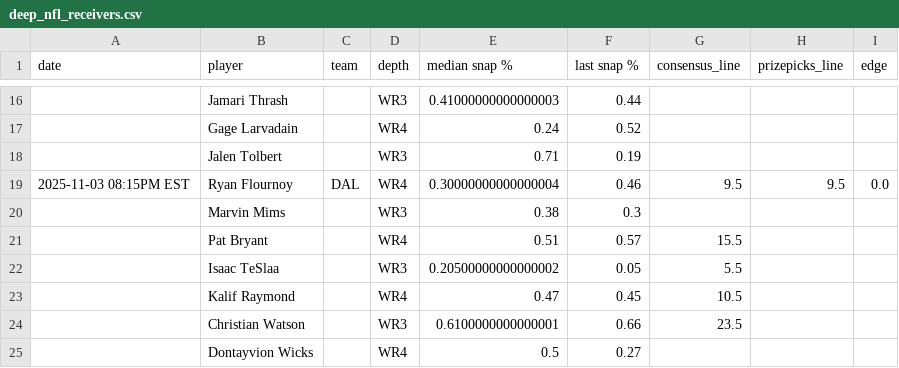
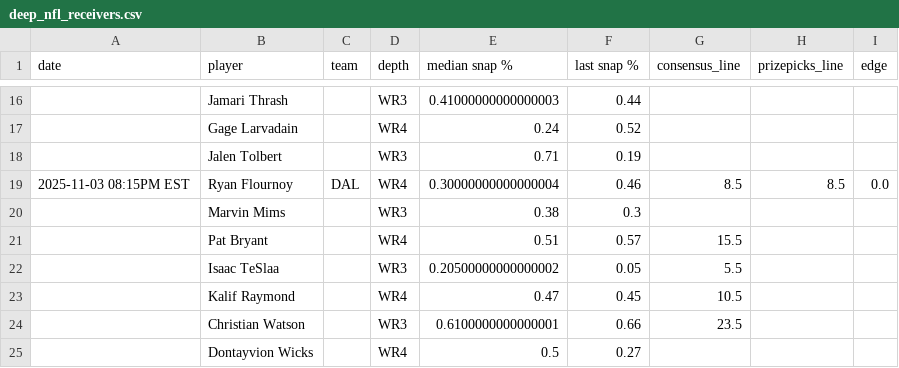
Before and after one commit to oddsjuice/nfl-deep-receivers, a CSV file: deep_nfl_receivers.csv, drawn as a sheet; only a part is shown, gaps mark what is left out.

Commit message:
Auto-update NFL deep receivers data - 2025-11-03 15:22:14

```diff
--- a/deep_nfl_receivers.csv
+++ b/deep_nfl_receivers.csv
@@ -18,3 +18,3 @@ date,player,team,depth,median snap %,last snap %,consensus_line,prizepicks_line,
 ,Jalen Tolbert,,WR3,0.71,0.19,,,
-2025-11-03 08:15PM EST,Ryan Flournoy,DAL,WR4,0.30000000000000004,0.46,9.5,9.5,0.0
+2025-11-03 08:15PM EST,Ryan Flournoy,DAL,WR4,0.30000000000000004,0.46,8.5,8.5,0.0
 ,Marvin Mims,,WR3,0.38,0.3,,,
```
